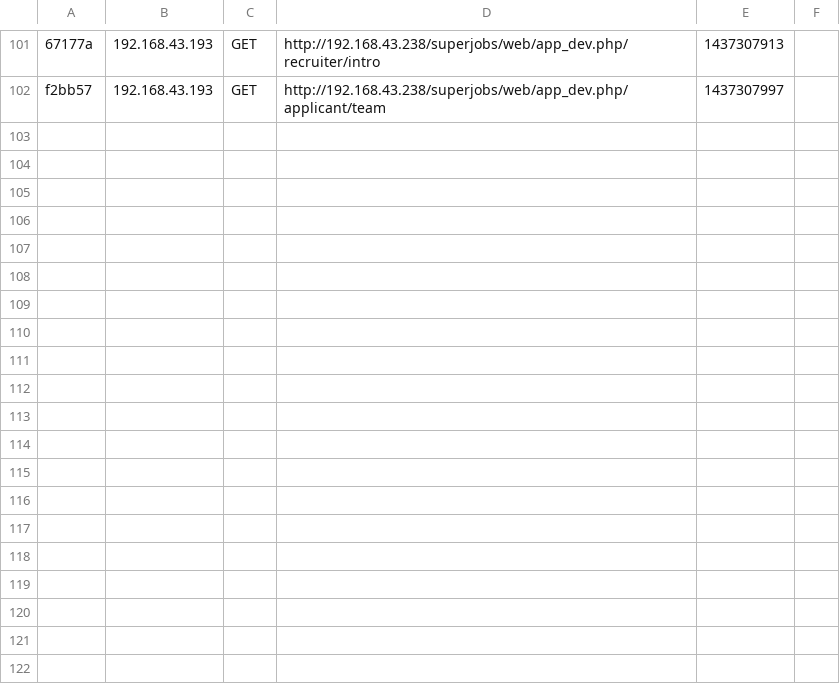
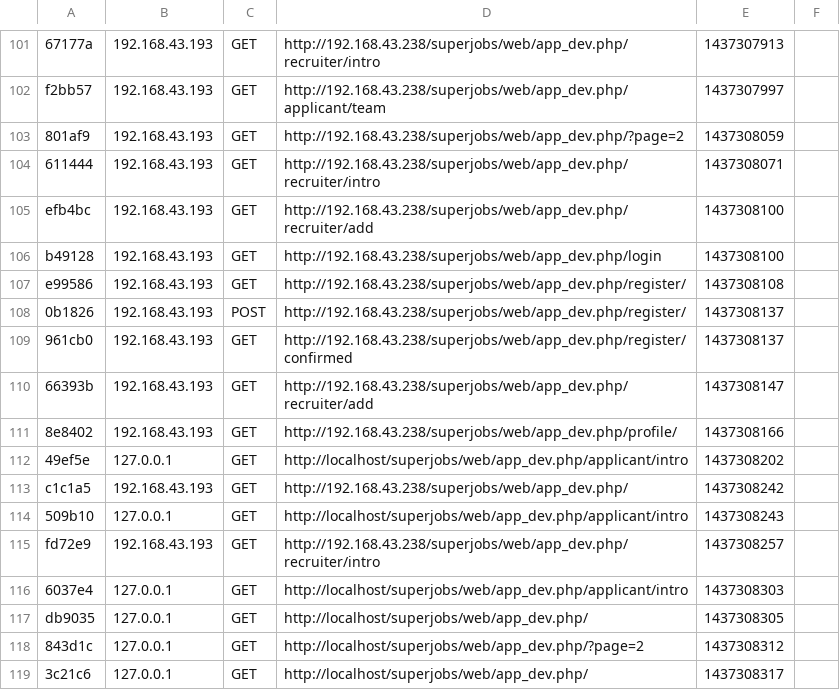
Before and after one commit to anderson-abc/Superjobs, a CSV file: app/cache/dev/profiler/index.csv, drawn as a sheet; only a part is shown, gaps mark what is left out; the diff names each change by its address in the sheet, - before the commit and + after, or states it on an @@ line.

Commit message:
Adding inro page for applicant interface

```diff
--- a/app/cache/dev/profiler/index.csv
+++ b/app/cache/dev/profiler/index.csv
+row 103: 801af9 | 192.168.43.193 | GET | http://192.168.43.238/superjobs/web/app_dev.php/?page=2 | 1437308059
+row 104: 611444 | 192.168.43.193 | GET | http://192.168.43.238/superjobs/web/app_dev.php/recruiter/intro | 1437308071
+row 105: efb4bc | 192.168.43.193 | GET | http://192.168.43.238/superjobs/web/app_dev.php/recruiter/add | 1437308100
+row 106: b49128 | 192.168.43.193 | GET | http://192.168.43.238/superjobs/web/app_dev.php/login | 1437308100
+row 107: e99586 | 192.168.43.193 | GET | http://192.168.43.238/superjobs/web/app_dev.php/register/ | 1437308108
+row 108: 0b1826 | 192.168.43.193 | POST | http://192.168.43.238/superjobs/web/app_dev.php/register/ | 1437308137
+row 109: 961cb0 | 192.168.43.193 | GET | http://192.168.43.238/superjobs/web/app_dev.php/register/confirmed | 1437308137
+row 110: 66393b | 192.168.43.193 | GET | http://192.168.43.238/superjobs/web/app_dev.php/recruiter/add | 1437308147
+row 111: 8e8402 | 192.168.43.193 | GET | http://192.168.43.238/superjobs/web/app_dev.php/profile/ | 1437308166
+row 112: 49ef5e | 127.0.0.1 | GET | http://localhost/superjobs/web/app_dev.php/applicant/intro | 1437308202
+row 113: c1c1a5 | 192.168.43.193 | GET | http://192.168.43.238/superjobs/web/app_dev.php/ | 1437308242
+row 114: 509b10 | 127.0.0.1 | GET | http://localhost/superjobs/web/app_dev.php/applicant/intro | 1437308243
+row 115: fd72e9 | 192.168.43.193 | GET | http://192.168.43.238/superjobs/web/app_dev.php/recruiter/intro | 1437308257
+row 116: 6037e4 | 127.0.0.1 | GET | http://localhost/superjobs/web/app_dev.php/applicant/intro | 1437308303
+row 117: db9035 | 127.0.0.1 | GET | http://localhost/superjobs/web/app_dev.php/ | 1437308305
+row 118: 843d1c | 127.0.0.1 | GET | http://localhost/superjobs/web/app_dev.php/?page=2 | 1437308312
+row 119: 3c21c6 | 127.0.0.1 | GET | http://localhost/superjobs/web/app_dev.php/ | 1437308317
```
Also changed, not shown: 24 other files.
